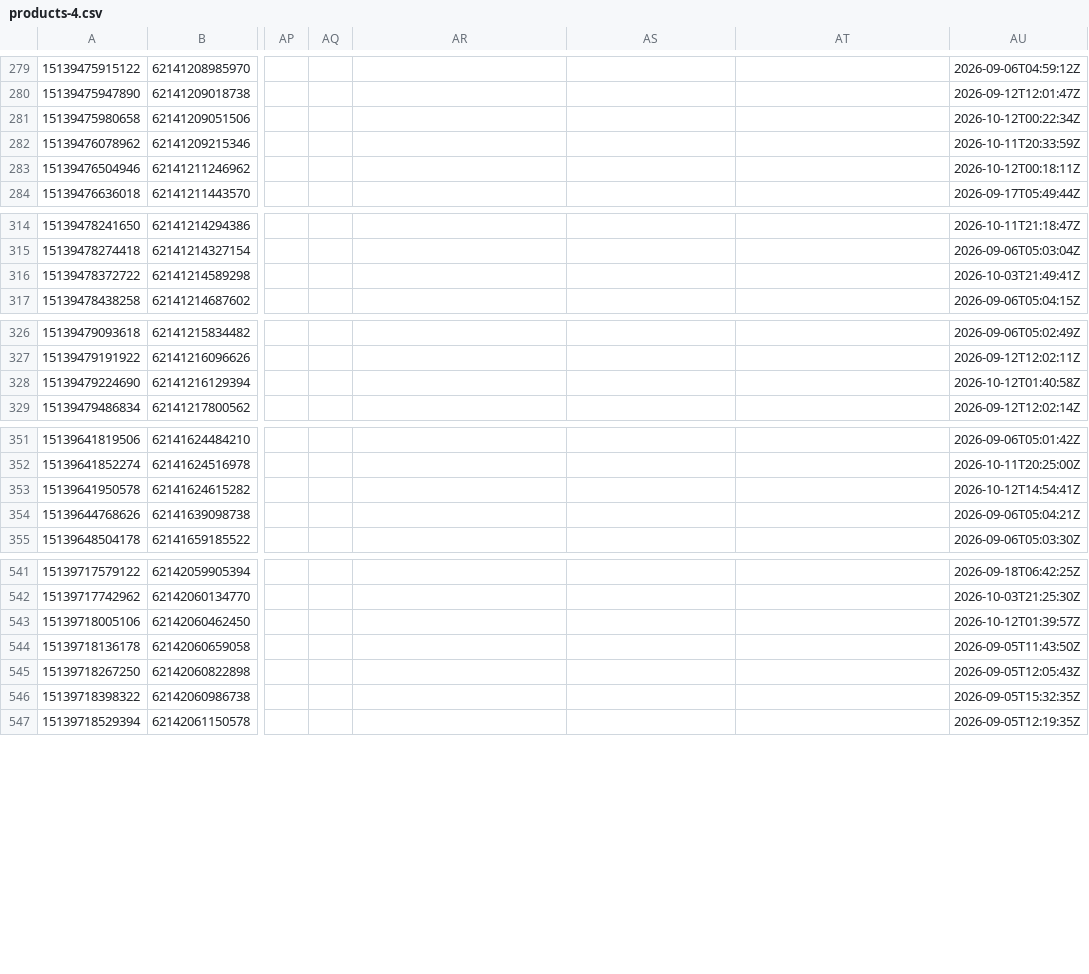
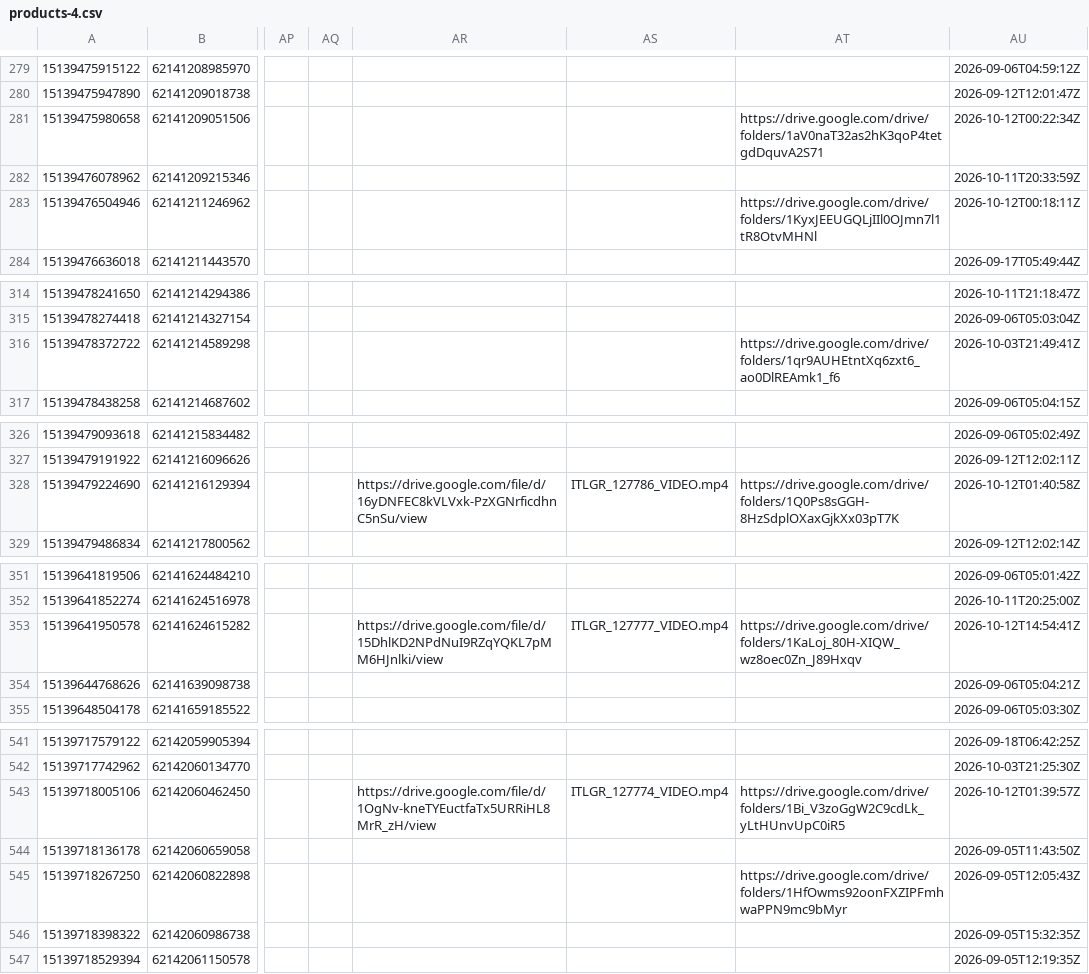
Before and after one commit to preciouscaratsopsteam-code/precious-carat, a CSV file: marketing/product-sheet/data/products-4.csv, drawn as a sheet; only a part is shown, gaps mark what is left out; the diff covers the shown part only; the diff names each change by its address in the sheet, - before the commit and + after, or states it on an @@ line.

```diff
--- a/marketing/product-sheet/data/products-4.csv
+++ b/marketing/product-sheet/data/products-4.csv
-AT281: (empty)
+AT281: https://drive.google.com/drive/folders/1aV0naT32as2hK3qoP4tetgdDquvA2S71
-AT283: (empty)
+AT283: https://drive.google.com/drive/folders/1KyxJEEUGQLjIIl0OJmn7l1tR8OtvMHNl
-AT316: (empty)
+AT316: https://drive.google.com/drive/folders/1qr9AUHEtntXq6zxt6_ao0DlREAmk1_f6
-AR328: (empty)
+AR328: https://drive.google.com/file/d/16yDNFEC8kVLVxk-PzXGNrficdhnC5nSu/view
-AS328: (empty)
+AS328: ITLGR_127786_VIDEO.mp4
-AT328: (empty)
+AT328: https://drive.google.com/drive/folders/1Q0Ps8sGGH-8HzSdplOXaxGjkXx03pT7K
-AR353: (empty)
+AR353: https://drive.google.com/file/d/15DhlKD2NPdNuI9RZqYQKL7pMM6HJnlki/view
-AS353: (empty)
+AS353: ITLGR_127777_VIDEO.mp4
-AT353: (empty)
+AT353: https://drive.google.com/drive/folders/1KaLoj_80H-XIQW_wz8oec0Zn_J89Hxqv
-AR543: (empty)
+AR543: https://drive.google.com/file/d/1OgNv-kneTYEuctfaTx5URRiHL8MrR_zH/view
-AS543: (empty)
+AS543: ITLGR_127774_VIDEO.mp4
-AT543: (empty)
+AT543: https://drive.google.com/drive/folders/1Bi_V3zoGgW2C9cdLk_yLtHUnvUpC0iR5
-AT545: (empty)
+AT545: https://drive.google.com/drive/folders/1HfOwms92oonFXZIPFmhwaPPN9mc9bMyr
```
Also changed, not shown: 1 edited cell elsewhere in this file, marketing/product-sheet/data/products-1.csv, marketing/product-sheet/data/products-3.csv, 11 other files.
